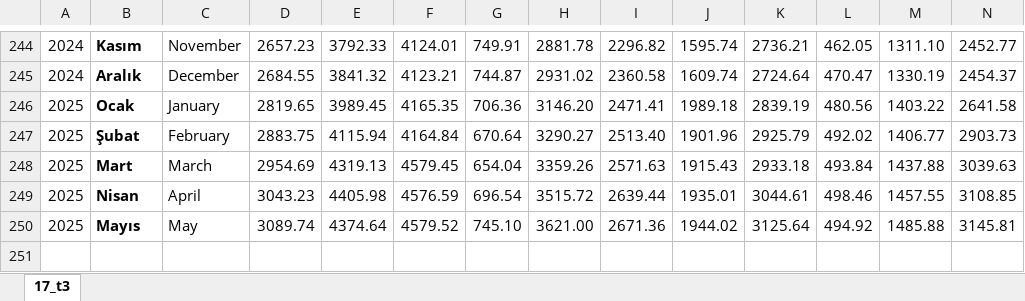
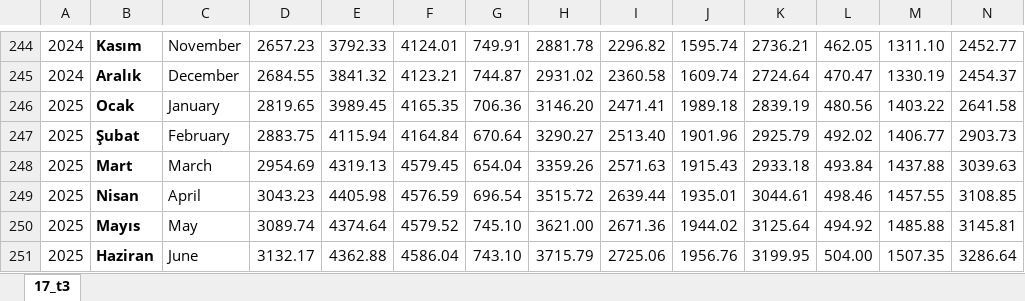
Before and after one commit to kaboya19/web-tufe-streamlit, an Excel workbook: harcama gruplarina gore endeks sonuclari.xlsx, sheet 17_t3, drawn as a sheet; only a part is shown, gaps mark what is left out; values as stored, in another font and other column widths than the file's, no borders; rows hold the shown columns only; the diff names each change by its address in the sheet, - before the commit and + after, or states it on an @@ line.

```diff
--- a/harcama gruplarina gore endeks sonuclari.xlsx (sheet 17_t3)
+++ b/harcama gruplarina gore endeks sonuclari.xlsx (sheet 17_t3)
+row 251: 2025 | Haziran | June | 3132.17 | 4362.88 | 4586.04 | 743.10 | 3715.79 | 2725.06 | 1956.76 | 3199.95 | 504.00 | 1507.35 | 3286.64
```
Also changed, not shown: 19 other files.
